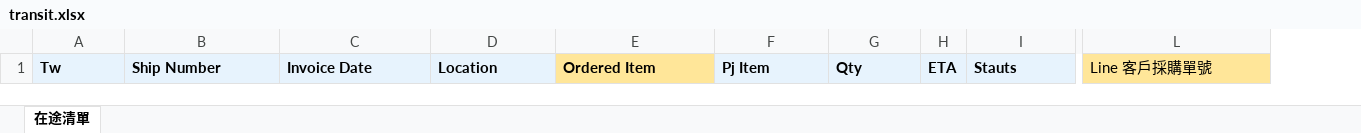
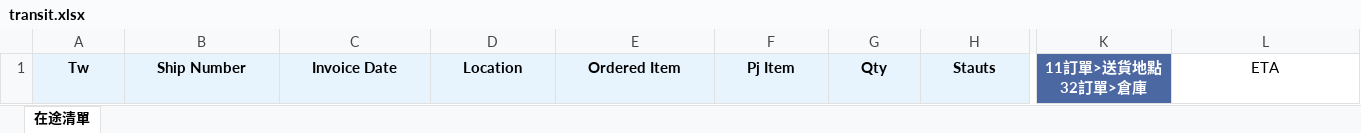
Before and after one commit to Aken-Teams/business_forecasting_cyntec, an Excel workbook: compare/liteon/transit.xlsx, sheet 在途清單, drawn as a sheet; only a part is shown, gaps mark what is left out; values as stored, in another font and other column widths than the file's, no borders; removed rows and columns are numbered as before the commit, all else as after; ↵ is a line break in a cell; the diff covers the shown part only; the diff names each change by its address in the sheet, - before the commit and + after, or states it on an @@ line.

```diff
--- a/compare/liteon/transit.xlsx (sheet 在途清單)
+++ b/compare/liteon/transit.xlsx (sheet 在途清單)
-column H, row 1: ETA
+column K, row 1: 11訂單>送貨地點 ↵ 32訂單>倉庫
-A1:G1 alignment: left
+A1:G1 alignment: center
-E1 fill: #FFE699
+E1 fill: #E7F3FD
-H1 alignment: left
+H1 alignment: center
-L1: Line 客戶採購單號
+L1: ETA
@@ L1 alignment: left → center, fill: #FFE699 → none @@
```
Also changed, not shown: cell formats elsewhere in this sheet, 6 other files.
